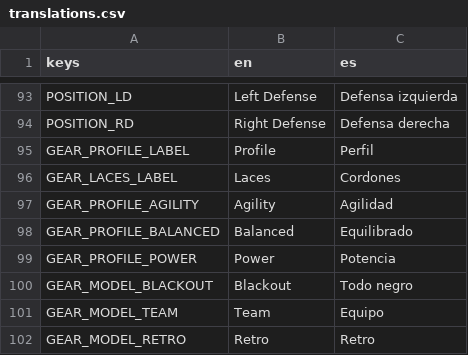
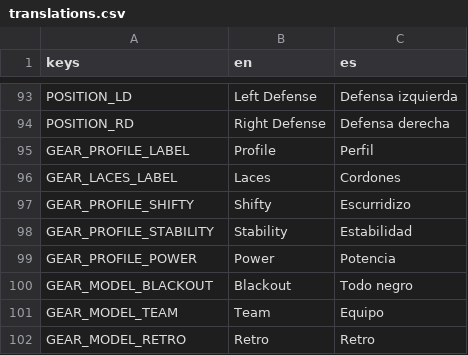
Before and after one commit to Melon-Collie/mitts, a CSV file: locale/translations.csv, drawn as a sheet; only a part is shown, gaps mark what is left out.

```diff
--- a/locale/translations.csv
+++ b/locale/translations.csv
@@ -96,4 +96,4 @@ GEAR_PROFILE_LABEL,Profile,Perfil
 GEAR_LACES_LABEL,Laces,Cordones
-GEAR_PROFILE_AGILITY,Agility,Agilidad
-GEAR_PROFILE_BALANCED,Balanced,Equilibrado
+GEAR_PROFILE_SHIFTY,Shifty,Escurridizo
+GEAR_PROFILE_STABILITY,Stability,Estabilidad
 GEAR_PROFILE_POWER,Power,Potencia
```
Also changed, not shown: 11 other files.
